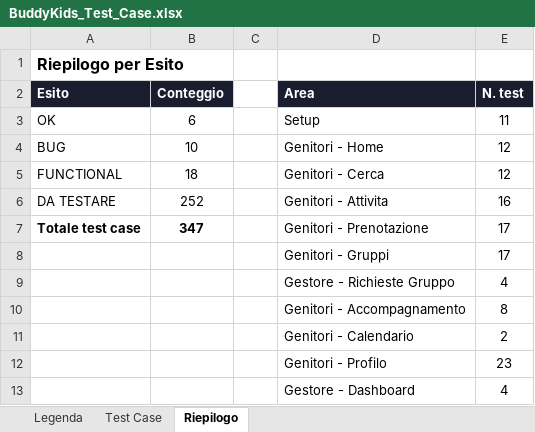
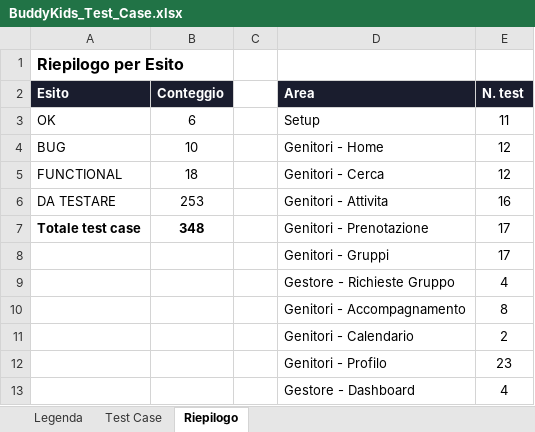
Before and after one commit to faberx83/buddykids-app, an Excel workbook: BuddyKids_Test_Case.xlsx, sheet Riepilogo, drawn as a sheet; only a part is shown; values as stored, in another font and other column widths than the file's, no borders; the diff names each change by its address in the sheet, - before the commit and + after, or states it on an @@ line.

```diff
--- a/BuddyKids_Test_Case.xlsx (sheet Riepilogo)
+++ b/BuddyKids_Test_Case.xlsx (sheet Riepilogo)
-B6 (Conteggio): 252
+B6 (Conteggio): 253
-B7 (Conteggio): 347
+B7 (Conteggio): 348
```
Also changed, not shown: sheet Test Case, 3 other files.
